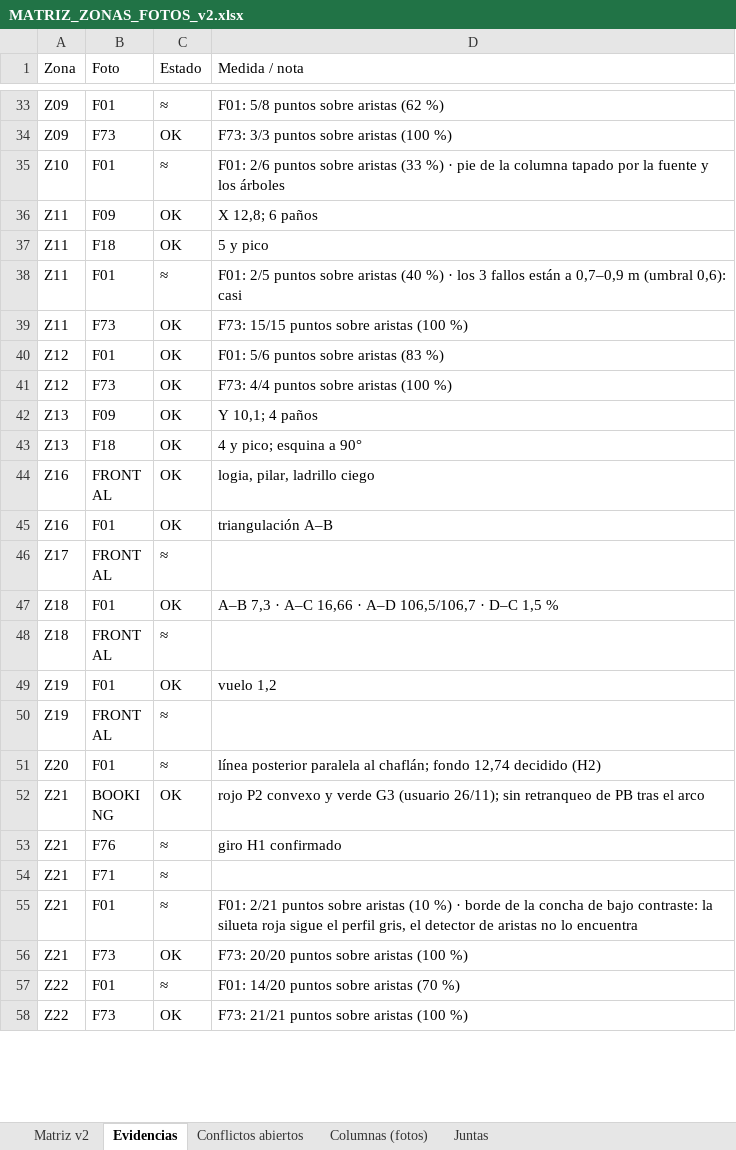
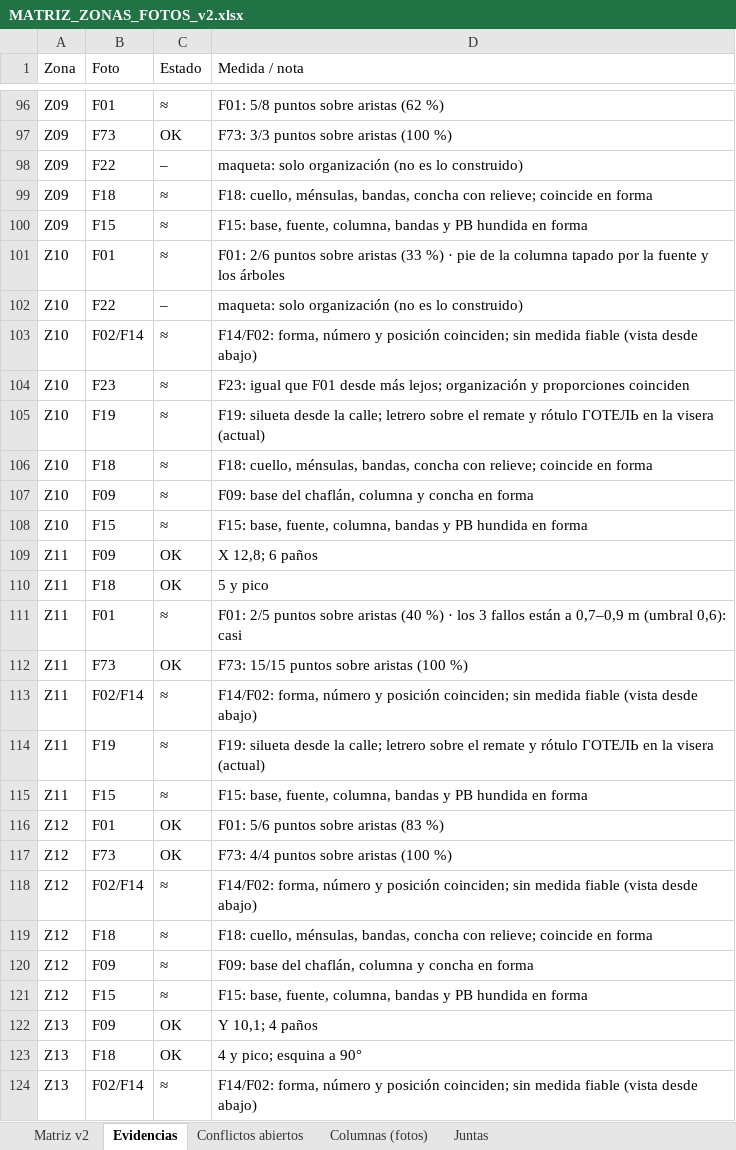
Before and after one commit to PabloRamonBenitez/PabloRamonBenitez, an Excel workbook: maqueta_salut/MATRIZ_ZONAS_FOTOS_v2.xlsx, sheet Evidencias, drawn as a sheet; only a part is shown, gaps mark what is left out; the shorter side is filled out with more unchanged rows; values as stored, in another font and other column widths than the file's, no borders; the diff covers the shown part only; the diff names each change by its address in the sheet, - before the commit and + after, or states it on an @@ line.

```diff
--- a/maqueta_salut/MATRIZ_ZONAS_FOTOS_v2.xlsx (sheet Evidencias)
+++ b/maqueta_salut/MATRIZ_ZONAS_FOTOS_v2.xlsx (sheet Evidencias)
+row 98: Z09 | F22 | – | maqueta: solo organización (no es lo construido)
+row 99: Z09 | F18 | ≈ | F18: cuello, ménsulas, bandas, concha con relieve; coincide en forma
+row 100: Z09 | F15 | ≈ | F15: base, fuente, columna, bandas y PB hundida en forma
+row 102: Z10 | F22 | – | maqueta: solo organización (no es lo construido)
+row 103: Z10 | F02/F14 | ≈ | F14/F02: forma, número y posición coinciden; sin medida fiable (vista desde abajo)
+row 104: Z10 | F23 | ≈ | F23: igual que F01 desde más lejos; organización y proporciones coinciden
+row 105: Z10 | F19 | ≈ | F19: silueta desde la calle; letrero sobre el remate y rótulo ГОТЕЛЬ en la visera (actual)
+row 106: Z10 | F18 | ≈ | F18: cuello, ménsulas, bandas, concha con relieve; coincide en forma
+row 107: Z10 | F09 | ≈ | F09: base del chaflán, columna y concha en forma
+row 108: Z10 | F15 | ≈ | F15: base, fuente, columna, bandas y PB hundida en forma
+row 113: Z11 | F02/F14 | ≈ | F14/F02: forma, número y posición coinciden; sin medida fiable (vista desde abajo)
+row 114: Z11 | F19 | ≈ | F19: silueta desde la calle; letrero sobre el remate y rótulo ГОТЕЛЬ en la visera (actual)
+row 115: Z11 | F15 | ≈ | F15: base, fuente, columna, bandas y PB hundida en forma
+row 118: Z12 | F02/F14 | ≈ | F14/F02: forma, número y posición coinciden; sin medida fiable (vista desde abajo)
+row 119: Z12 | F18 | ≈ | F18: cuello, ménsulas, bandas, concha con relieve; coincide en forma
+row 120: Z12 | F09 | ≈ | F09: base del chaflán, columna y concha en forma
+row 121: Z12 | F15 | ≈ | F15: base, fuente, columna, bandas y PB hundida en forma
+row 124: Z13 | F02/F14 | ≈ | F14/F02: forma, número y posición coinciden; sin medida fiable (vista desde abajo)
```
Also changed, not shown: 139 added rows and 2 edited cells elsewhere in this sheet, sheet Matriz v2, 7 other files.
